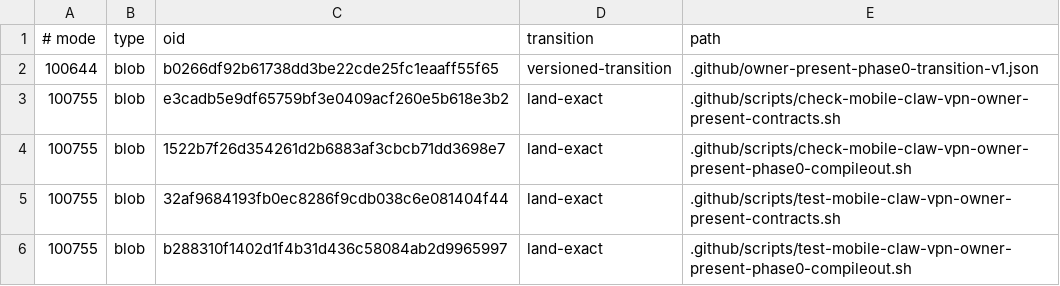
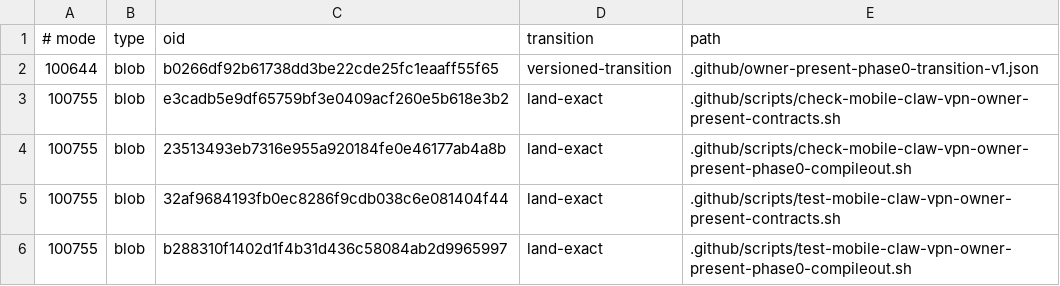
Before and after one commit to soyeht/theyos, a TSV file: .github/owner-present-phase0-protected-objects-v1.tsv, drawn as a sheet; only a part is shown.

Commit message:
phase0: retain cross-test diagnostics

```diff
--- a/.github/owner-present-phase0-protected-objects-v1.tsv
+++ b/.github/owner-present-phase0-protected-objects-v1.tsv
@@ -3,3 +3,3 @@
 100755	blob	e3cadb5e9df65759bf3e0409acf260e5b618e3b2	land-exact	.github/scripts/check-mobile-claw-vpn-owner-present-contracts.sh
-100755	blob	1522b7f26d354261d2b6883af3cbcb71dd3698e7	land-exact	.github/scripts/check-mobile-claw-vpn-owner-present-phase0-compileout.sh
+100755	blob	23513493eb7316e955a920184fe0e46177ab4a8b	land-exact	.github/scripts/check-mobile-claw-vpn-owner-present-phase0-compileout.sh
 100755	blob	32af9684193fb0ec8286f9cdb038c6e081404f44	land-exact	.github/scripts/test-mobile-claw-vpn-owner-present-contracts.sh
```
Also changed, not shown: 1 other file.
